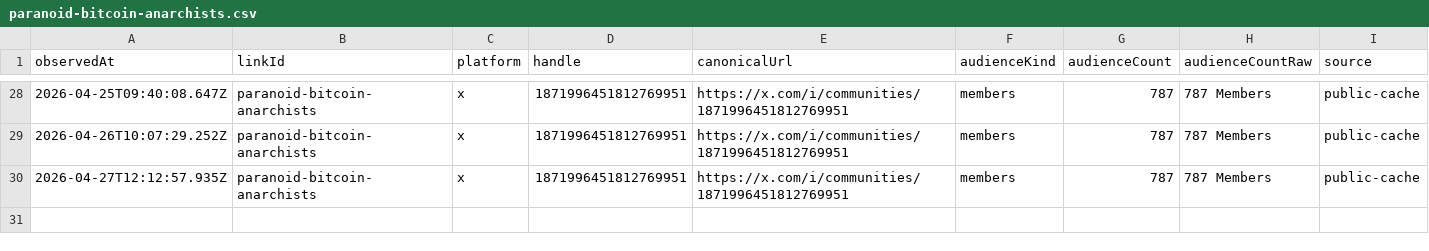
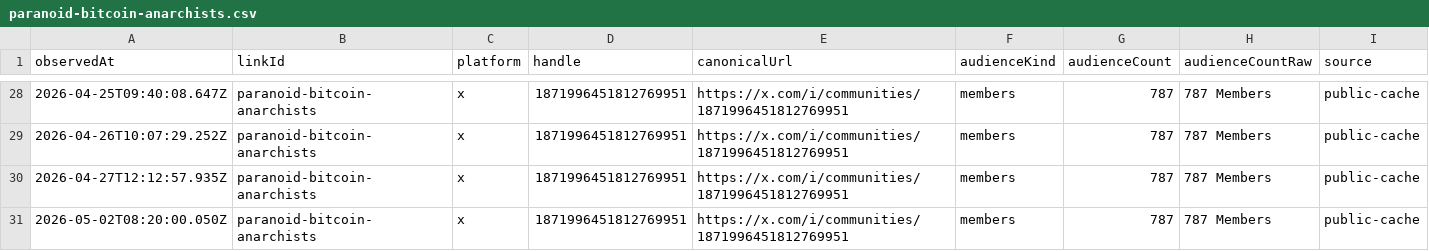
Before and after one commit to thebitcoinnova/open-links, a CSV file: public/history/followers/paranoid-bitcoin-anarchists.csv, drawn as a sheet; only a part is shown, gaps mark what is left out; the diff names each change by its address in the sheet, - before the commit and + after, or states it on an @@ line.

```diff
--- a/public/history/followers/paranoid-bitcoin-anarchists.csv
+++ b/public/history/followers/paranoid-bitcoin-anarchists.csv
+row 31: 2026-05-02T08:20:00.050Z | paranoid-bitcoin-anarchists | x | 1871996451812769951 | https://x.com/i/communities/1871996451812769951 | members | 787 | 787 Members | public-cache
```
Also changed, not shown: public/history/followers/live-with-the-hive-podcast.csv, public/history/followers/rumble.csv, 3 other files.
